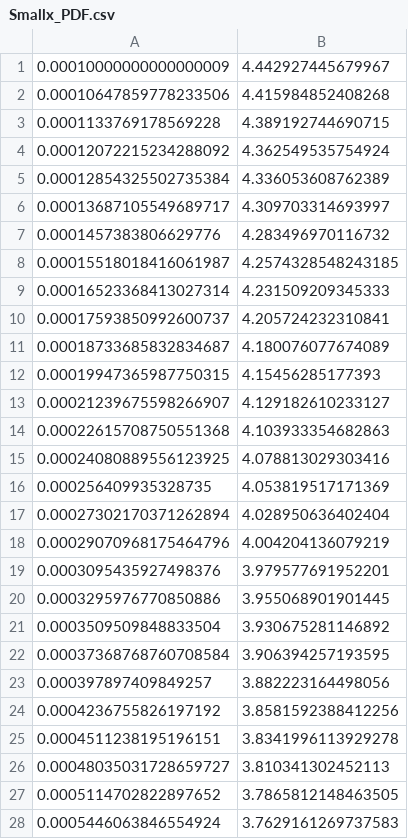
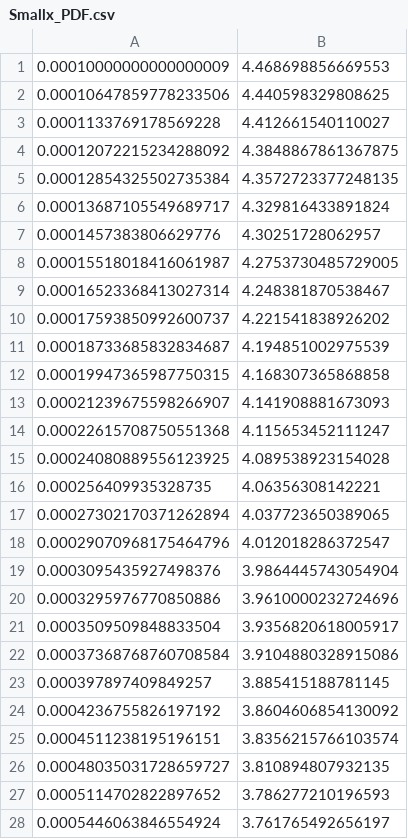
Before and after one commit to yuxunguo/GUMP-Global-GPDs, a CSV file: GUMP_Results/Smallx_PDF.csv, drawn as a sheet; only a part is shown; the diff covers the shown part only.

```diff
--- a/GUMP_Results/Smallx_PDF.csv
+++ b/GUMP_Results/Smallx_PDF.csv
@@ -1,28 +1,28 @@
-0.00010000000000000009,4.442927445679967
-0.00010647859778233506,4.415984852408268
-0.0001133769178569228,4.389192744690715
-0.00012072215234288092,4.362549535754924
-0.00012854325502735384,4.336053608762389
-0.00013687105549689717,4.309703314693997
-0.0001457383806629776,4.283496970116732
-0.00015518018416061987,4.2574328548243185
-0.00016523368413027314,4.231509209345333
-0.00017593850992600737,4.205724232310841
-0.00018733685832834687,4.180076077674089
-0.00019947365987750315,4.15456285177393
-0.00021239675598266907,4.129182610233127
-0.00022615708750551368,4.103933354682863
-0.00024080889556123925,4.078813029303416
-0.000256409935328735,4.053819517171369
-0.00027302170371262894,4.028950636402404
-0.00029070968175464796,4.004204136079219
-0.0003095435927498376,3.979577691952201
-0.0003295976770850886,3.955068901901445
-0.0003509509848833504,3.930675281146892
-0.00037368768760708584,3.906394257193595
-0.000397897409849257,3.882223164498056
-0.0004236755826197192,3.8581592388412256
-0.0004511238195196151,3.8341996113929278
-0.00048035031728659727,3.810341302452113
-0.0005114702822897652,3.7865812148463505
-0.0005446063846554924,3.7629161269737583
+0.00010000000000000009,4.468698856669553
+0.00010647859778233506,4.440598329808625
+0.0001133769178569228,4.412661540110027
+0.00012072215234288092,4.3848867861367875
+0.00012854325502735384,4.3572723377248135
+0.00013687105549689717,4.329816433891824
+0.0001457383806629776,4.30251728062957
+0.00015518018416061987,4.2753730485729005
+0.00016523368413027314,4.248381870538467
+0.00017593850992600737,4.221541838926202
+0.00018733685832834687,4.194851002975539
+0.00019947365987750315,4.168307365868858
+0.00021239675598266907,4.141908881673093
+0.00022615708750551368,4.115653452111247
+0.00024080889556123925,4.089538923154028
+0.000256409935328735,4.06356308142221
+0.00027302170371262894,4.037723650389065
+0.00029070968175464796,4.012018286372547
+0.0003095435927498376,3.9864445743054904
+0.0003295976770850886,3.9610000232724696
+0.0003509509848833504,3.9356820618005917
+0.00037368768760708584,3.9104880328915086
+0.000397897409849257,3.885415188781145
+0.0004236755826197192,3.8604606854130092
+0.0004511238195196151,3.8356215766103574
+0.00048035031728659727,3.810894807932135
+0.0005114702822897652,3.786277210196593
+0.0005446063846554924,3.761765492656197
```
Also changed, not shown: 72 edited cells elsewhere in this file, GUMP_Results/Rrat2D.csv, GUMP_Results/Smallx_GPD.csv, 5 other files.
